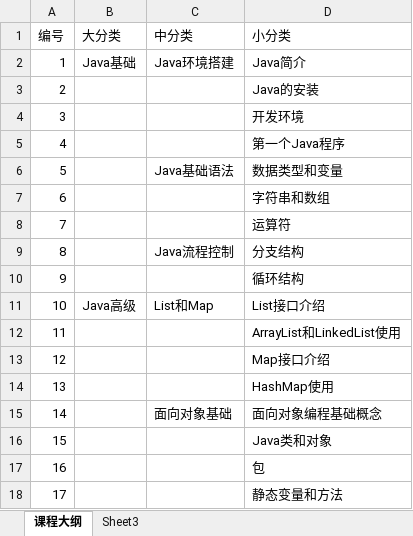
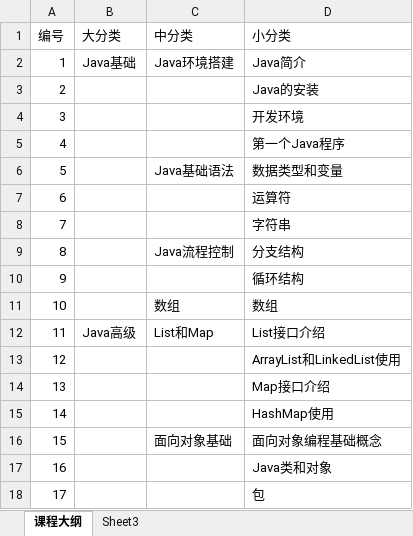
Before and after one commit to ChoKyoku/SuperSnifer, an Excel workbook: 00.Main/CourseMain.xlsx, sheet 课程大纲, drawn as a sheet; only a part is shown; the shorter side is filled out with more unchanged rows; values as stored, in another font and other column widths than the file's, no borders; removed rows and columns are numbered as before the commit, all else as after; the diff names each change by its address in the sheet, - before the commit and + after, or states it on an @@ line.

```diff
--- a/00.Main/CourseMain.xlsx (sheet 课程大纲)
+++ b/00.Main/CourseMain.xlsx (sheet 课程大纲)
-row 7: 6 |  |  | 字符串和数组
@@ column A (编号) renumbered between rows 7 and 79 @@
+row 8: 7 |  |  | 字符串
+row 11: 10 |  | 数组 | 数组
```
Also changed, not shown: 7 other files.
